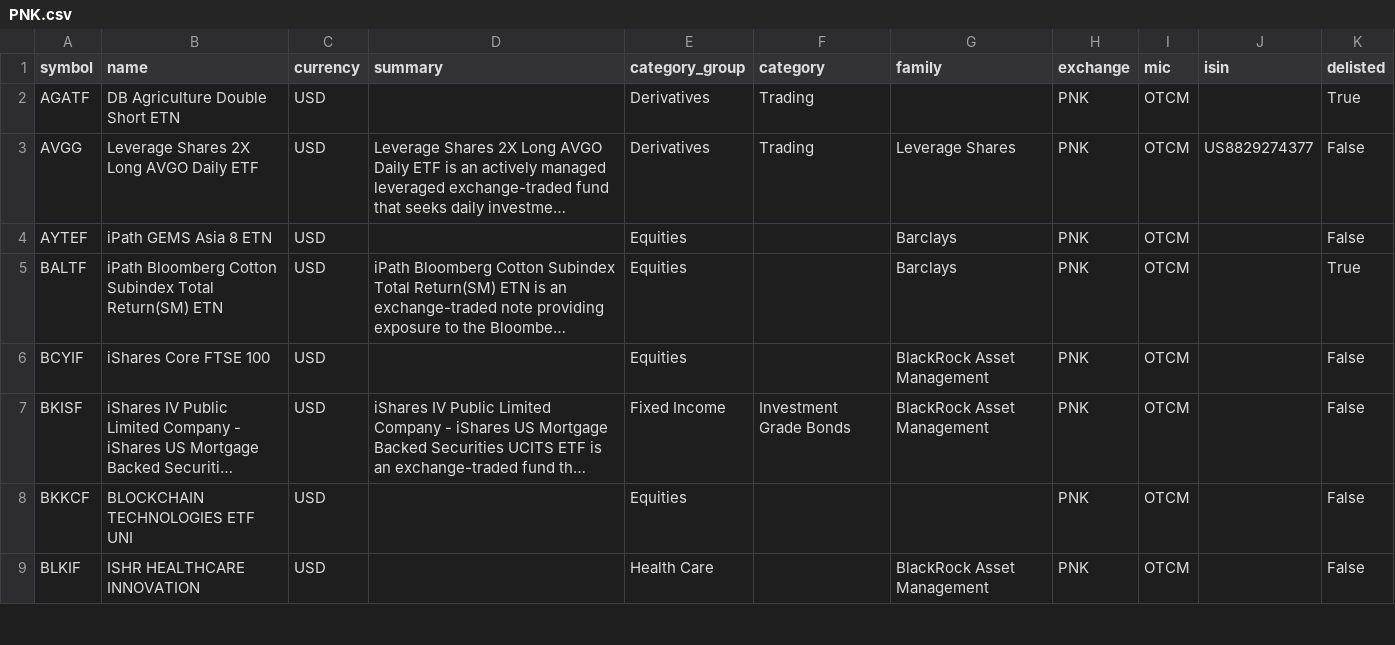
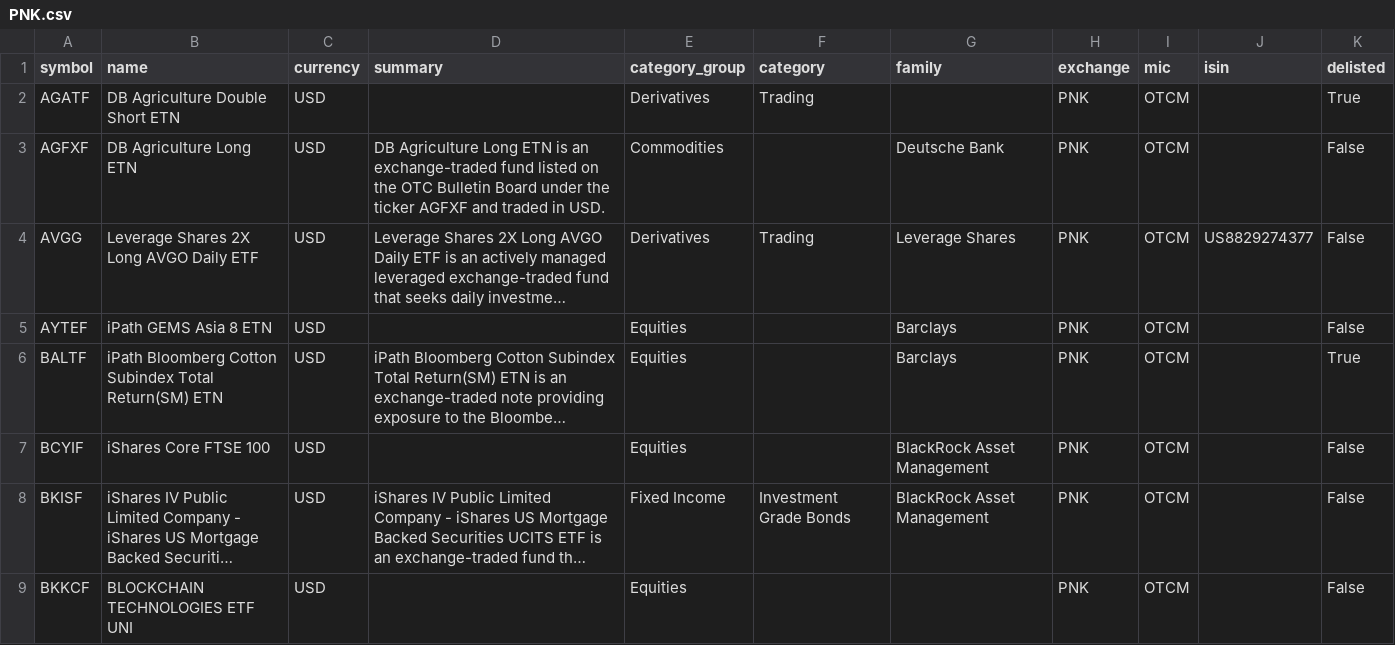
Before and after one commit to JerBouma/FinanceDatabase, a CSV file: database/etfs/PNK.csv, drawn as a sheet; only a part is shown; the shorter side is filled out with more unchanged rows; long unchanged cells end in …; the diff names each change by its address in the sheet, - before the commit and + after, or states it on an @@ line.

```diff
--- a/database/etfs/PNK.csv
+++ b/database/etfs/PNK.csv
+row 3: AGFXF | DB Agriculture Long ETN | USD | DB Agriculture Long ETN is an exchange-traded fund listed on the OTC Bulletin Board under the ticker AGFXF and traded in USD. | Commodities |  | Deutsche Bank | PNK | OTCM |  | False
```
Also changed, not shown: 1 other file.
